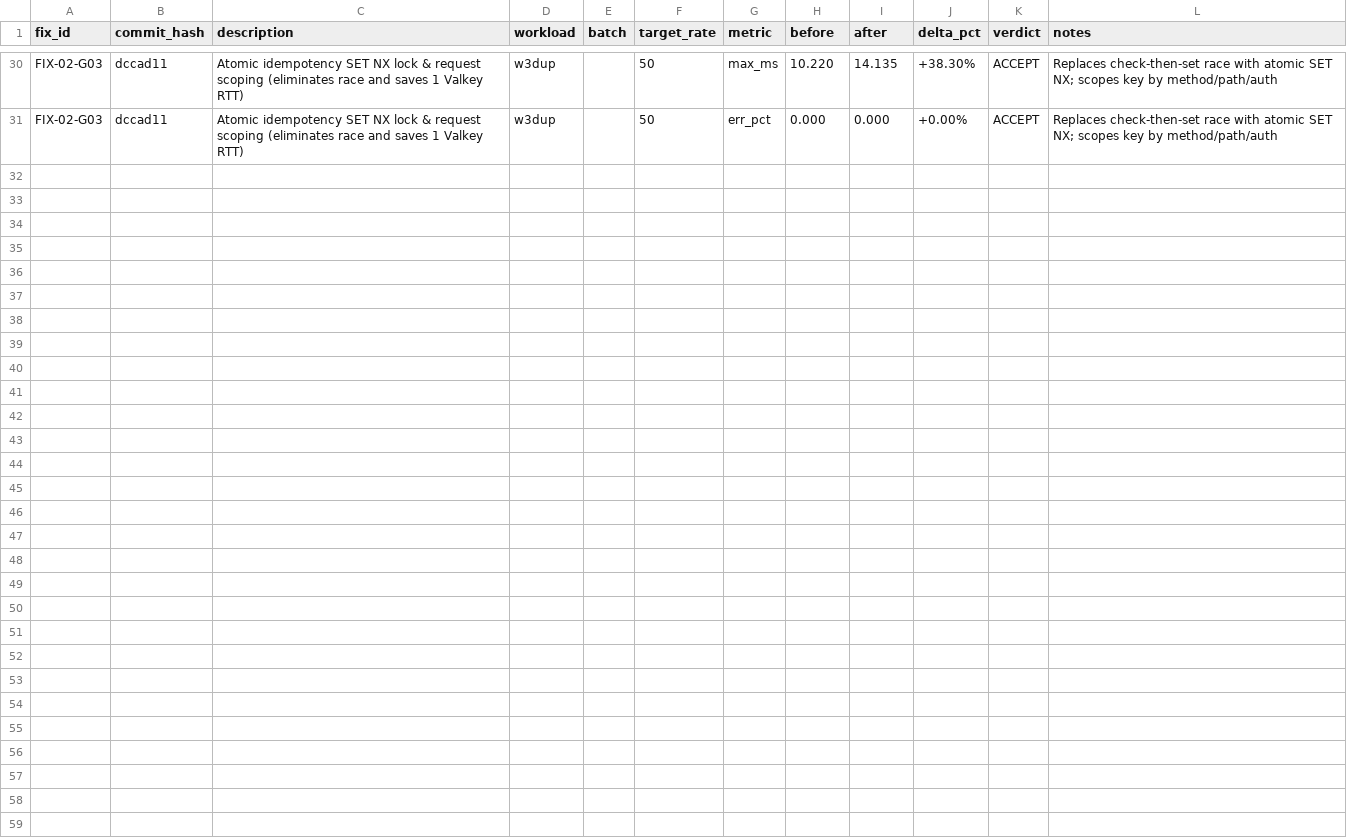
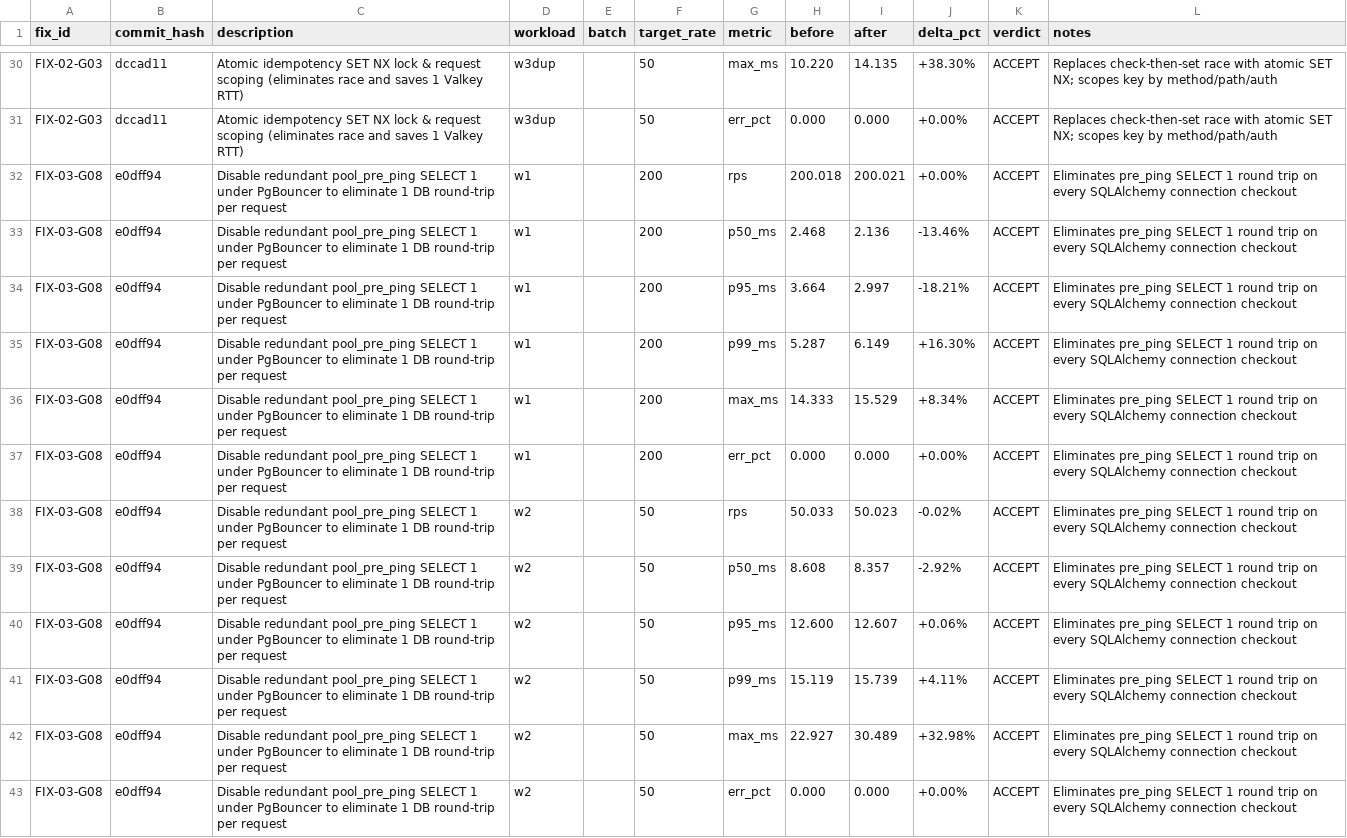
Before and after one commit to le-patrice/granite-template, a CSV file: bench/FIX_RESULTS.csv, drawn as a sheet; only a part is shown, gaps mark what is left out.

Commit message:
perf(database): disable redundant pool_pre_ping under PgBouncer (G08)

```diff
--- a/bench/FIX_RESULTS.csv
+++ b/bench/FIX_RESULTS.csv
@@ -31 +31,13 @@ FIX-02-G03,dccad11,Atomic idempotency SET NX lock & request scoping (eliminates
 FIX-02-G03,dccad11,Atomic idempotency SET NX lock & request scoping (eliminates race and saves 1 Valkey RTT),w3dup,,50,err_pct,0.000,0.000,+0.00%,ACCEPT,Replaces check-then-set race with atomic SET NX; scopes key by method/path/auth
+FIX-03-G08,e0dff94,Disable redundant pool_pre_ping SELECT 1 under PgBouncer to eliminate 1 DB round-trip per request,w1,,200,rps,200.018,200.021,+0.00%,ACCEPT,Eliminates pre_ping SELECT 1 round trip on every SQLAlchemy connection checkout
+FIX-03-G08,e0dff94,Disable redundant pool_pre_ping SELECT 1 under PgBouncer to eliminate 1 DB round-trip per request,w1,,200,p50_ms,2.468,2.136,-13.46%,ACCEPT,Eliminates pre_ping SELECT 1 round trip on every SQLAlchemy connection checkout
+FIX-03-G08,e0dff94,Disable redundant pool_pre_ping SELECT 1 under PgBouncer to eliminate 1 DB round-trip per request,w1,,200,p95_ms,3.664,2.997,-18.21%,ACCEPT,Eliminates pre_ping SELECT 1 round trip on every SQLAlchemy connection checkout
+FIX-03-G08,e0dff94,Disable redundant pool_pre_ping SELECT 1 under PgBouncer to eliminate 1 DB round-trip per request,w1,,200,p99_ms,5.287,6.149,+16.30%,ACCEPT,Eliminates pre_ping SELECT 1 round trip on every SQLAlchemy connection checkout
+FIX-03-G08,e0dff94,Disable redundant pool_pre_ping SELECT 1 under PgBouncer to eliminate 1 DB round-trip per request,w1,,200,max_ms,14.333,15.529,+8.34%,ACCEPT,Eliminates pre_ping SELECT 1 round trip on every SQLAlchemy connection checkout
+FIX-03-G08,e0dff94,Disable redundant pool_pre_ping SELECT 1 under PgBouncer to eliminate 1 DB round-trip per request,w1,,200,err_pct,0.000,0.000,+0.00%,ACCEPT,Eliminates pre_ping SELECT 1 round trip on every SQLAlchemy connection checkout
+FIX-03-G08,e0dff94,Disable redundant pool_pre_ping SELECT 1 under PgBouncer to eliminate 1 DB round-trip per request,w2,,50,rps,50.033,50.023,-0.02%,ACCEPT,Eliminates pre_ping SELECT 1 round trip on every SQLAlchemy connection checkout
+FIX-03-G08,e0dff94,Disable redundant pool_pre_ping SELECT 1 under PgBouncer to eliminate 1 DB round-trip per request,w2,,50,p50_ms,8.608,8.357,-2.92%,ACCEPT,Eliminates pre_ping SELECT 1 round trip on every SQLAlchemy connection checkout
+FIX-03-G08,e0dff94,Disable redundant pool_pre_ping SELECT 1 under PgBouncer to eliminate 1 DB round-trip per request,w2,,50,p95_ms,12.600,12.607,+0.06%,ACCEPT,Eliminates pre_ping SELECT 1 round trip on every SQLAlchemy connection checkout
+FIX-03-G08,e0dff94,Disable redundant pool_pre_ping SELECT 1 under PgBouncer to eliminate 1 DB round-trip per request,w2,,50,p99_ms,15.119,15.739,+4.11%,ACCEPT,Eliminates pre_ping SELECT 1 round trip on every SQLAlchemy connection checkout
+FIX-03-G08,e0dff94,Disable redundant pool_pre_ping SELECT 1 under PgBouncer to eliminate 1 DB round-trip per request,w2,,50,max_ms,22.927,30.489,+32.98%,ACCEPT,Eliminates pre_ping SELECT 1 round trip on every SQLAlchemy connection checkout
+FIX-03-G08,e0dff94,Disable redundant pool_pre_ping SELECT 1 under PgBouncer to eliminate 1 DB round-trip per request,w2,,50,err_pct,0.000,0.000,+0.00%,ACCEPT,Eliminates pre_ping SELECT 1 round trip on every SQLAlchemy connection checkout
```
Also changed, not shown: 1 other file.
